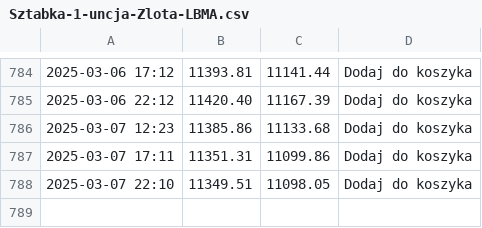
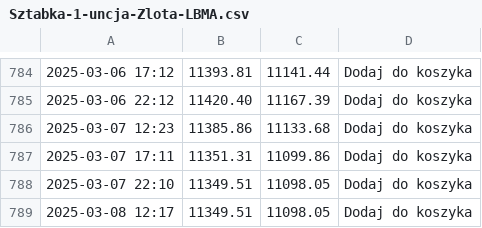
Before and after one commit to ciepielajan/scraping, a CSV file: Sztabka-1-uncja-Zlota-LBMA.csv, drawn as a sheet; only a part is shown, gaps mark what is left out.

```diff
--- a/Sztabka-1-uncja-Zlota-LBMA.csv
+++ b/Sztabka-1-uncja-Zlota-LBMA.csv
@@ -788 +788,2 @@
 2025-03-07 22:10,11349.51,11098.05, Dodaj do koszyka
+2025-03-08 12:17,11349.51,11098.05, Dodaj do koszyka
```
Also changed, not shown: Australijski-Kangur-1-10-uncji-Zlota-2024.csv, Sztabka-1-gram-Zlota-LBMA.csv, 3 other files.
